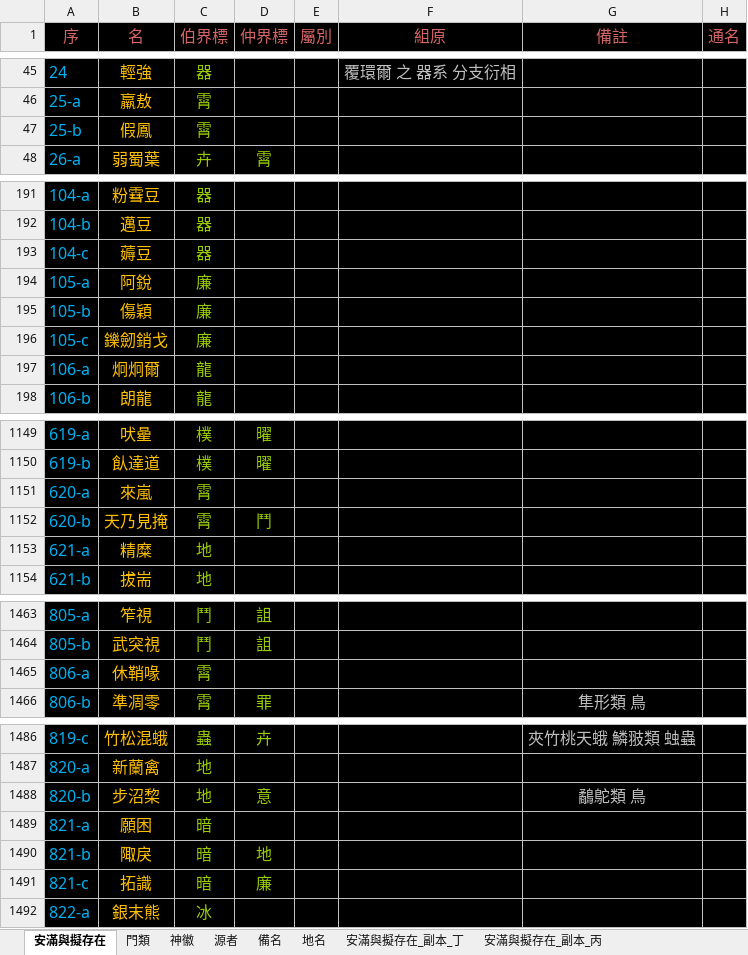
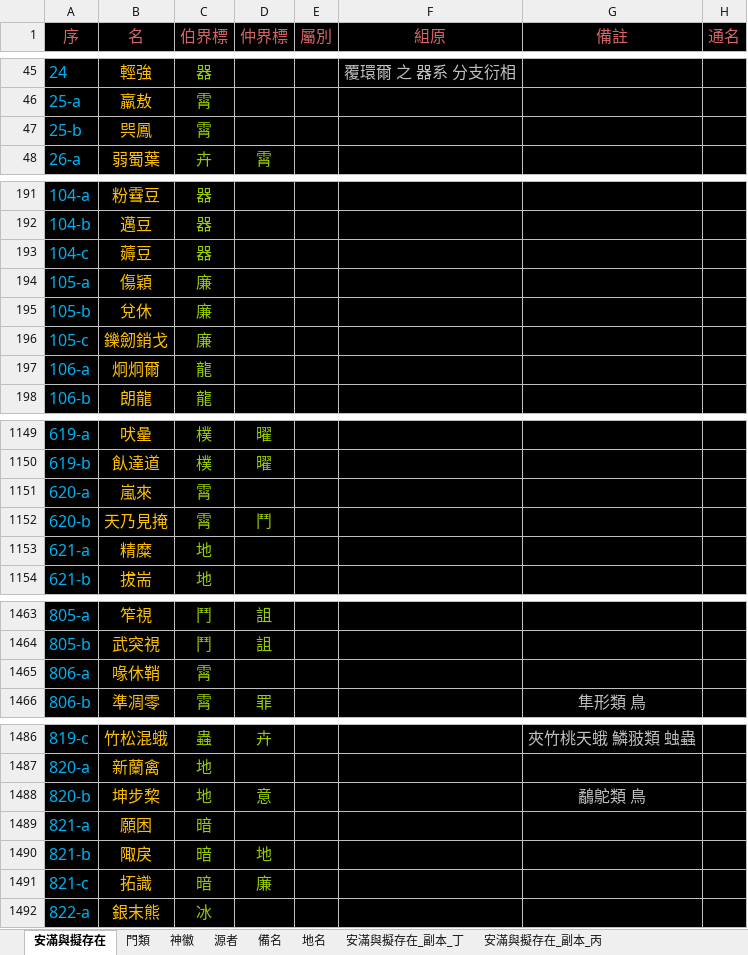
Before and after one commit to sealleci/AnMan, an Excel workbook: docs/滿徽源集_版戊.xlsx, sheet 安滿與擬存在, drawn as a sheet; only a part is shown, gaps mark what is left out; values as stored, in another font and other column widths than the file's, no borders; the diff covers the shown part only; the diff names each change by its address in the sheet, - before the commit and + after, or states it on an @@ line.

```diff
--- a/docs/滿徽源集_版戊.xlsx (sheet 安滿與擬存在)
+++ b/docs/滿徽源集_版戊.xlsx (sheet 安滿與擬存在)
-B47 (名): 假鳳
+B47 (名): 巺鳳
-B194 (名): 阿銳
+B194 (名): 傷穎
-B195 (名): 傷穎
+B195 (名): 兌休
-B1151 (名): 來嵐
+B1151 (名): 嵐來
-B1465 (名): 休鞘喙
+B1465 (名): 喙休鞘
-B1488 (名): 步沼棃
+B1488 (名): 坤步棃
```
Also changed, not shown: 2 edited cells elsewhere in this sheet, 4 other files.
